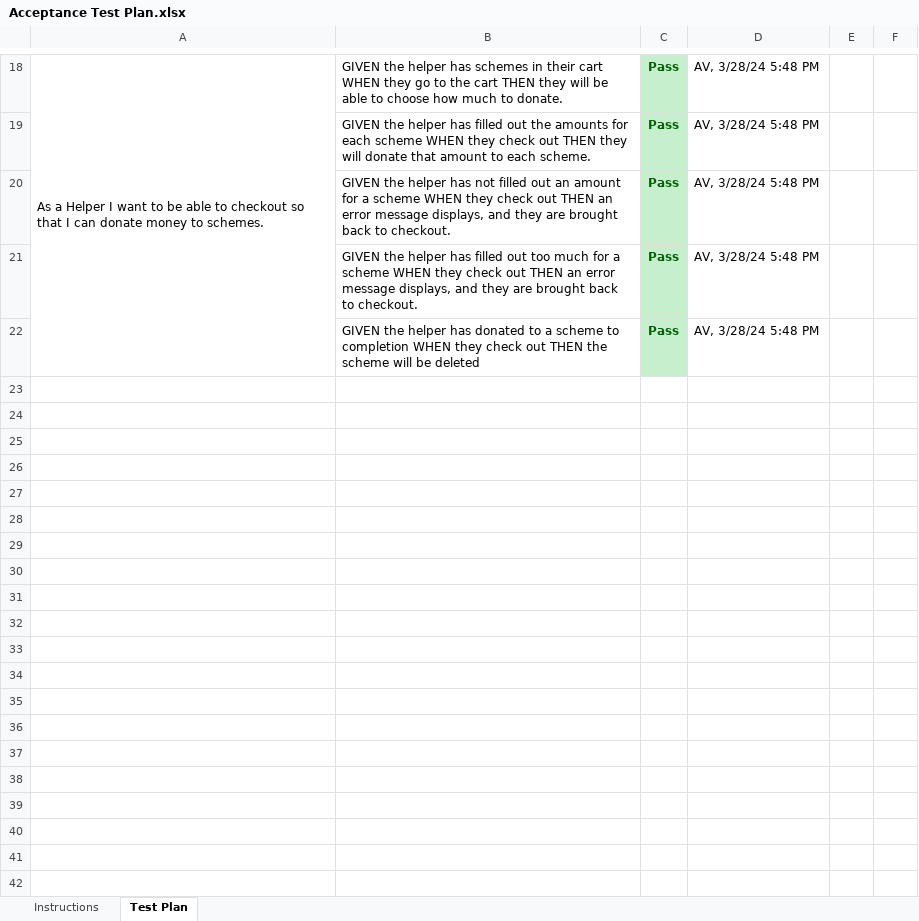
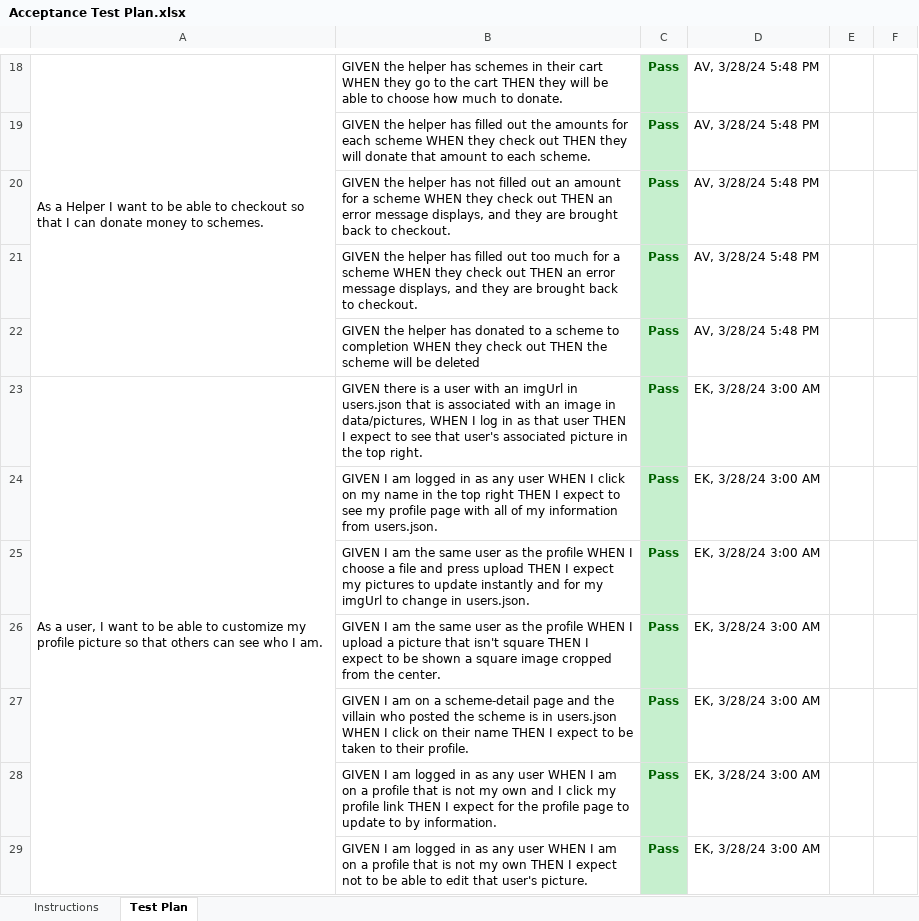
Before and after one commit to theonewhoPrints/E-Data-Website, an Excel workbook: etc/Acceptance Test Plan.xlsx, sheet Test Plan, drawn as a sheet; only a part is shown, gaps mark what is left out; values as stored, in another font and other column widths than the file's, no borders; charts and pictures not drawn; the diff covers the shown part only; the diff names each change by its address in the sheet, - before the commit and + after, or states it on an @@ line.

Commit message:
Acceptance Test Plan and Results from other team

```diff
--- a/etc/Acceptance Test Plan.xlsx (sheet Test Plan)
+++ b/etc/Acceptance Test Plan.xlsx (sheet Test Plan)
+row 23: As a user, I want to be able to customize my profile picture so that others can see who I am. | GIVEN there is a user with an imgUrl in users.json that is associated with an image in data/pictures, WHEN I log in as that user THEN I expect to see that user's associated picture in the top right. | Pass | EK, 3/28/24 3:00 AM
+row 24:  | GIVEN I am logged in as any user WHEN I click on my name in the top right THEN I expect to see my profile page with all of my information from users.json. | Pass | EK, 3/28/24 3:00 AM
+row 25:  | GIVEN I am the same user as the profile WHEN I choose a file and press upload THEN I expect my pictures to update instantly and for my imgUrl to change in users.json. | Pass | EK, 3/28/24 3:00 AM
+row 26:  | GIVEN I am the same user as the profile WHEN I upload a picture that isn't square THEN I expect to be shown a square image cropped from the center. | Pass | EK, 3/28/24 3:00 AM
+row 27:  | GIVEN I am on a scheme-detail page and the villain who posted the scheme is in users.json WHEN I click on their name THEN I expect to be taken to their profile. | Pass | EK, 3/28/24 3:00 AM
+row 28:  | GIVEN I am logged in as any user WHEN I am on a profile that is not my own and I click my profile link THEN I expect for the profile page to update to by information. | Pass | EK, 3/28/24 3:00 AM
+row 29:  | GIVEN I am logged in as any user WHEN I am on a profile that is not my own THEN I expect not to be able to edit that user's picture. | Pass | EK, 3/28/24 3:00 AM
```
Also changed, not shown: 6 added rows and 1 edited cell elsewhere in this sheet, charts or pictures, 1 other file.
